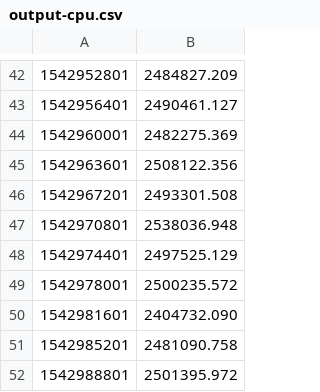
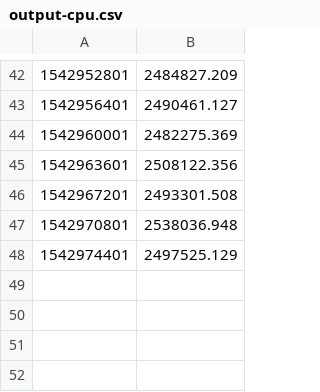
Before and after one commit to tommartensen/mocc-assignments, a CSV file: assignment1/results/google/output-cpu.csv, drawn as a sheet; only a part is shown, gaps mark what is left out.

```diff
--- a/assignment1/results/google/output-cpu.csv
+++ b/assignment1/results/google/output-cpu.csv
@@ -48,5 +48 @@
 1542974401,2497525.129
-1542978001,2500235.572
-1542981601,2404732.090
-1542985201,2481090.758
-1542988801,2501395.972
```
Also changed, not shown: assignment1/results/aws/output-cpu.csv, assignment1/results/aws/output-disk-random.csv, 5 other files.
